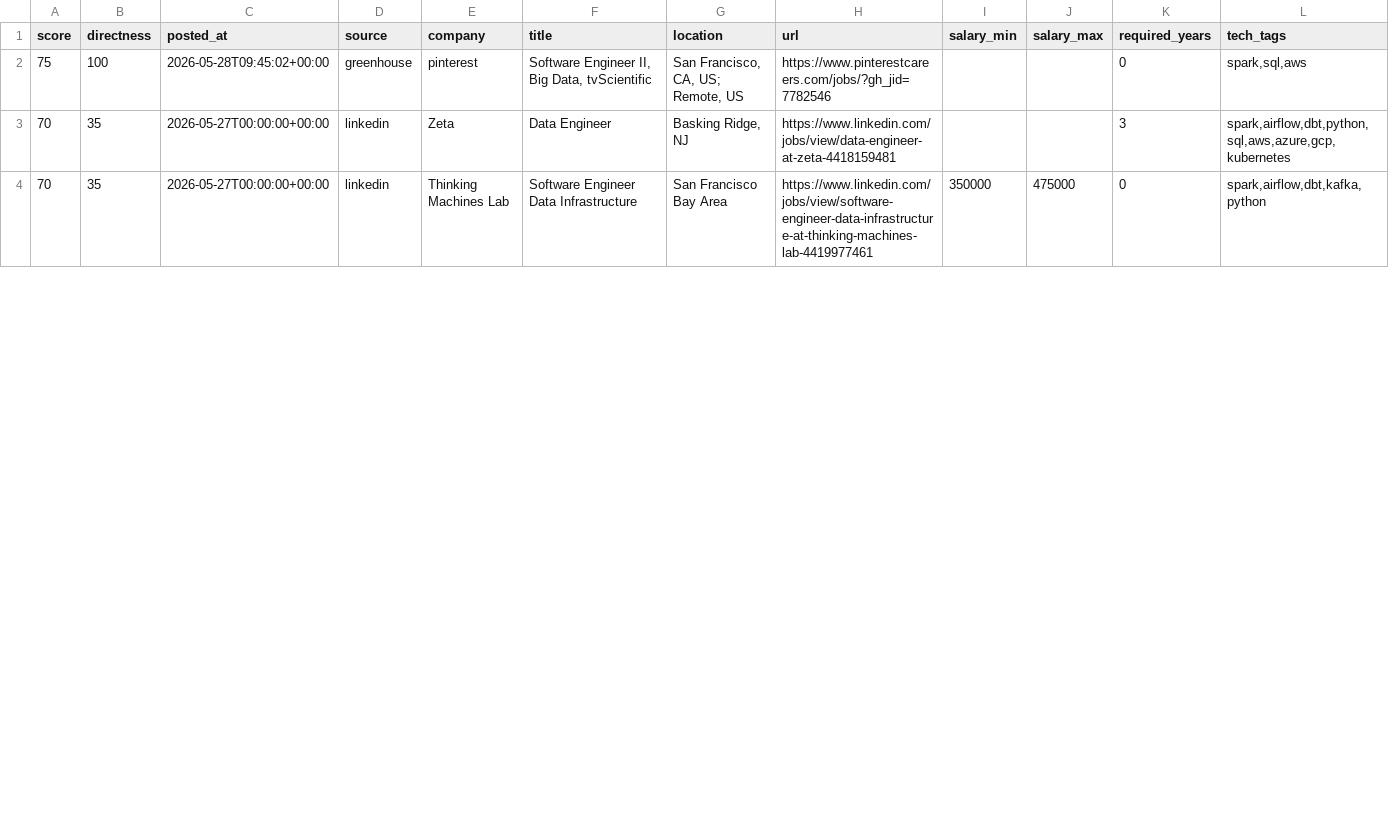
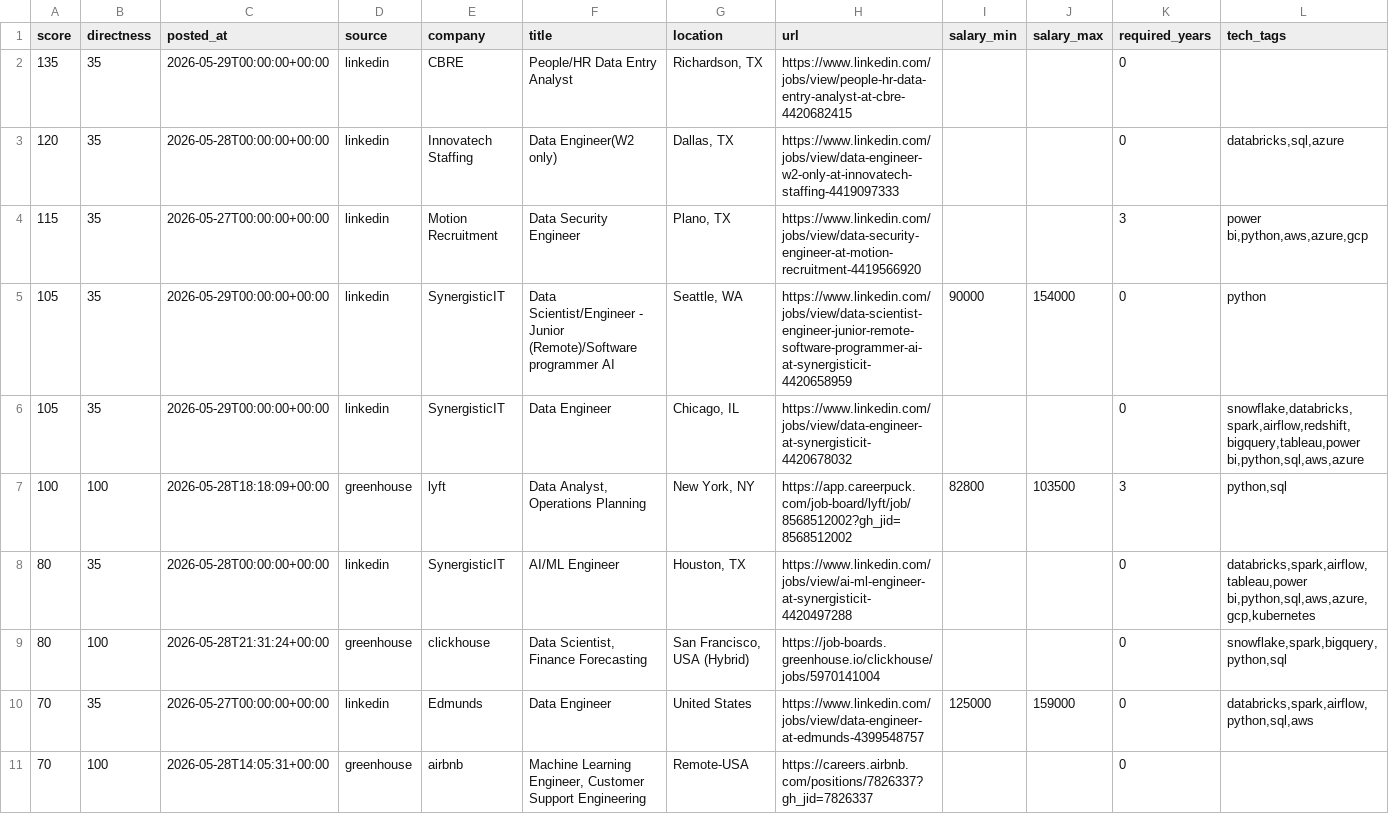
Before and after one commit to ryrk1020/Job-hunting, a CSV file: output/jobs.csv, drawn as a sheet; only a part is shown; addresses are those after the commit; rows hold the shown columns only; the diff covers the shown part only; the diff names each change by its address in the sheet, - before the commit and + after, or states it on an @@ line.

```diff
--- a/output/jobs.csv
+++ b/output/jobs.csv
+row 2: 135 | 35 | 2026-05-29T00:00:00+00:00 | linkedin | CBRE | People/HR Data Entry Analyst | Richardson, TX | https://www.linkedin.com/jobs/view/people-hr-data-entry-analyst-at-cbre-4420682415 |  |  | 0
+row 3: 120 | 35 | 2026-05-28T00:00:00+00:00 | linkedin | Innovatech Staffing | Data Engineer(W2 only) | Dallas, TX | https://www.linkedin.com/jobs/view/data-engineer-w2-only-at-innovatech-staffing-4419097333 |  |  | 0 | databricks,sql,azure
+row 4: 115 | 35 | 2026-05-27T00:00:00+00:00 | linkedin | Motion Recruitment | Data Security Engineer | Plano, TX | https://www.linkedin.com/jobs/view/data-security-engineer-at-motion-recruitment-4419566920 |  |  | 3 | power bi,python,aws,azure,gcp
+row 5: 105 | 35 | 2026-05-29T00:00:00+00:00 | linkedin | SynergisticIT | Data Scientist/Engineer - Junior (Remote)/Software programmer AI | Seattle, WA | https://www.linkedin.com/jobs/view/data-scientist-engineer-junior-remote-software-programmer-ai-at-synergisticit-4420658959 | 90000 | 154000 | 0 | python
+row 6: 105 | 35 | 2026-05-29T00:00:00+00:00 | linkedin | SynergisticIT | Data Engineer | Chicago, IL | https://www.linkedin.com/jobs/view/data-engineer-at-synergisticit-4420678032 |  |  | 0 | snowflake,databricks,spark,airflow,redshift,bigquery,tableau,power bi,python,sql,aws,azure
+row 7: 100 | 100 | 2026-05-28T18:18:09+00:00 | greenhouse | lyft | Data Analyst, Operations Planning | New York, NY | https://app.careerpuck.com/job-board/lyft/job/8568512002?gh_jid=8568512002 | 82800 | 103500 | 3 | python,sql
+row 8: 80 | 35 | 2026-05-28T00:00:00+00:00 | linkedin | SynergisticIT | AI/ML Engineer | Houston, TX | https://www.linkedin.com/jobs/view/ai-ml-engineer-at-synergisticit-4420497288 |  |  | 0 | databricks,spark,airflow,tableau,power bi,python,sql,aws,azure,gcp,kubernetes
-A9 (score): 75
+A9 (score): 80
-C9 (posted_at): 2026-05-28T09:45:02+00:00
+C9 (posted_at): 2026-05-28T21:31:24+00:00
-E9 (company): pinterest
+E9 (company): clickhouse
-F9 (title): Software Engineer II, Big Data, tvScientific
+F9 (title): Data Scientist, Finance Forecasting
-G9 (location): San Francisco, CA, US; Remote, US
+G9 (location): San Francisco, USA (Hybrid)
-H9 (url): https://www.pinterestcareers.com/jobs/?gh_jid=7782546
+H9 (url): https://job-boards.greenhouse.io/clickhouse/jobs/5970141004
-L9 (tech_tags): spark,sql,aws
+L9 (tech_tags): snowflake,spark,bigquery,python,sql
-E10 (company): Zeta
+E10 (company): Edmunds
-G10 (location): Basking Ridge, NJ
+G10 (location): United States
-H10 (url): https://www.linkedin.com/jobs/view/data-engineer-at-zeta-4418159481
+H10 (url): https://www.linkedin.com/jobs/view/data-engineer-at-edmunds-4399548757
-I10 (salary_min): (empty)
+I10 (salary_min): 125000
-J10 (salary_max): (empty)
+J10 (salary_max): 159000
-K10 (required_years): 3
+K10 (required_years): 0
-L10 (tech_tags): spark,airflow,dbt,python,sql,aws,azure,gcp,kubernetes
+L10 (tech_tags): databricks,spark,airflow,python,sql,aws
-B11 (directness): 35
+B11 (directness): 100
-C11 (posted_at): 2026-05-27T00:00:00+00:00
+C11 (posted_at): 2026-05-28T14:05:31+00:00
-D11 (source): linkedin
+D11 (source): greenhouse
-E11 (company): Thinking Machines Lab
+E11 (company): airbnb
-F11 (title): Software Engineer Data Infrastructure
+F11 (title): Machine Learning Engineer, Customer Support Engineering
-G11 (location): San Francisco Bay Area
+G11 (location): Remote-USA
-H11 (url): https://www.linkedin.com/jobs/view/software-engineer-data-infrastructure-at-thinking-machines-lab-4419977461
+H11 (url): https://careers.airbnb.com/positions/7826337?gh_jid=7826337
-I11 (salary_min): 350000
+I11 (salary_min): (empty)
-J11 (salary_max): 475000
+J11 (salary_max): (empty)
-L11 (tech_tags): spark,airflow,dbt,kafka,python
+L11 (tech_tags): (empty)
```
Also changed, not shown: 1 added row, 3 removed rows and 15 edited cells elsewhere in this file, 4 other files.
